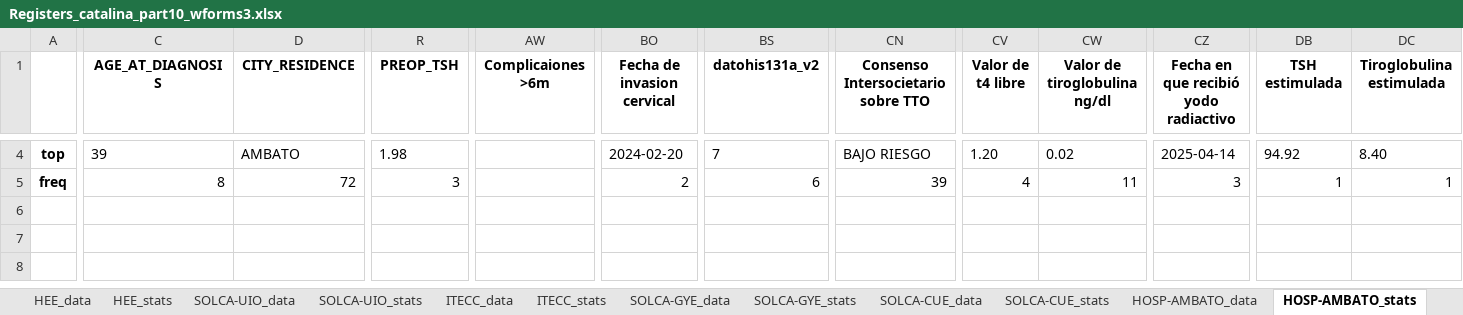
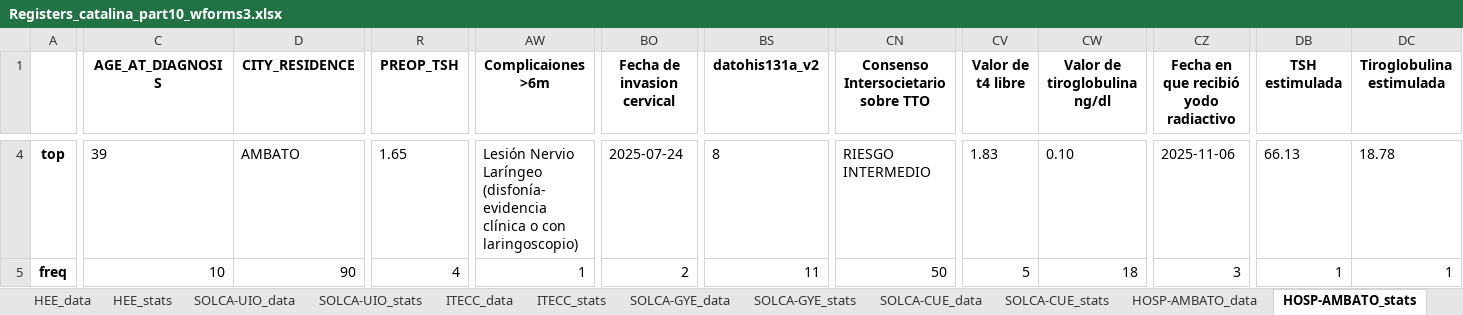
Before and after one commit to NotLui5/CATALINA_PROJECT, an Excel workbook: data_extracted/Registers_catalina_part10_wforms3.xlsx, sheet HOSP-AMBATO_stats, drawn as a sheet; only a part is shown, gaps mark what is left out; values as stored, in another font and other column widths than the file's, no borders; the diff covers the shown part only; the diff names each change by its address in the sheet, - before the commit and + after, or states it on an @@ line.

```diff
--- a/data_extracted/Registers_catalina_part10_wforms3.xlsx (sheet HOSP-AMBATO_stats)
+++ b/data_extracted/Registers_catalina_part10_wforms3.xlsx (sheet HOSP-AMBATO_stats)
-R4 (PREOP_TSH): 1.98
+R4 (PREOP_TSH): 1.65
-AW4 (Complicaiones >6m): (empty)
+AW4 (Complicaiones >6m): Lesión Nervio Laríngeo (disfonía- evidencia clínica o con laringoscopio)
-BO4 (Fecha de invasion cervical): 2024-02-20
+BO4 (Fecha de invasion cervical): 2025-07-24
-BS4 (datohis131a_v2): 7
+BS4 (datohis131a_v2): 8
-CN4: BAJO RIESGO
+CN4: RIESGO INTERMEDIO
-CV4 (Valor de t4 libre): 1.20
+CV4 (Valor de t4 libre): 1.83
-CW4 (Valor de tiroglobulina ng/dl): 0.02
+CW4 (Valor de tiroglobulina ng/dl): 0.10
-CZ4: 2025-04-14
+CZ4: 2025-11-06
-DB4 (TSH estimulada): 94.92
+DB4 (TSH estimulada): 66.13
-DC4 (Tiroglobulina estimulada): 8.40
+DC4 (Tiroglobulina estimulada): 18.78
-C5 (AGE_AT_DIAGNOSIS): 8
+C5 (AGE_AT_DIAGNOSIS): 10
-D5 (CITY_RESIDENCE): 72
+D5 (CITY_RESIDENCE): 90
-R5 (PREOP_TSH): 3
+R5 (PREOP_TSH): 4
-AW5 (Complicaiones >6m): (empty)
+AW5 (Complicaiones >6m): 1
-BS5 (datohis131a_v2): 6
+BS5 (datohis131a_v2): 11
-CN5: 39
+CN5: 50
-CV5 (Valor de t4 libre): 4
+CV5 (Valor de t4 libre): 5
-CW5 (Valor de tiroglobulina ng/dl): 11
+CW5 (Valor de tiroglobulina ng/dl): 18
```
Also changed, not shown: 222 edited cells elsewhere in this sheet, sheet HOSP-AMBATO_data, sheet SOLCA-UIO_data, sheet SOLCA-CUE_data, sheet SOLCA-UIO_stats, sheet HOSP-EDGARDO-PERU_stats, sheet HOSP-EDGARDO-PERU_data, 10 more sheets, code_book/Libro de codigos redcap.xlsx, 5 other files.
